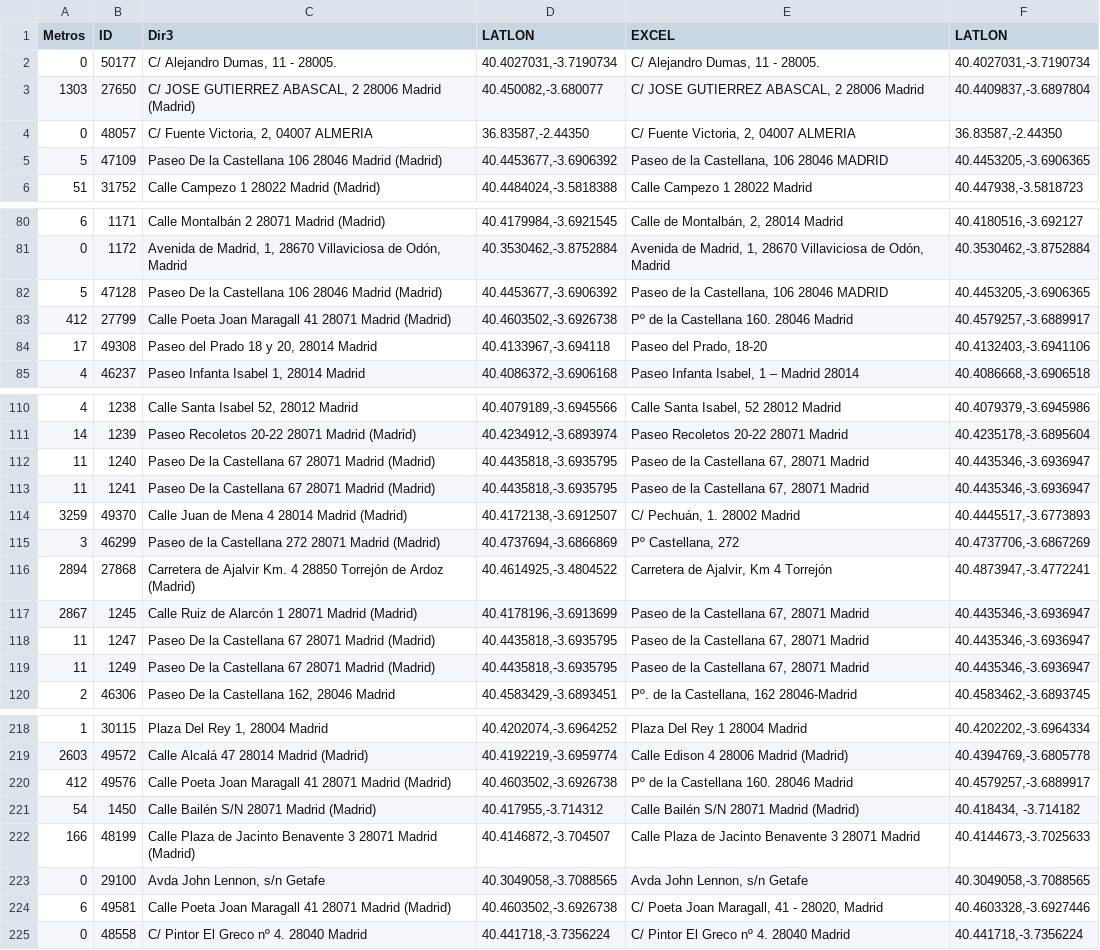
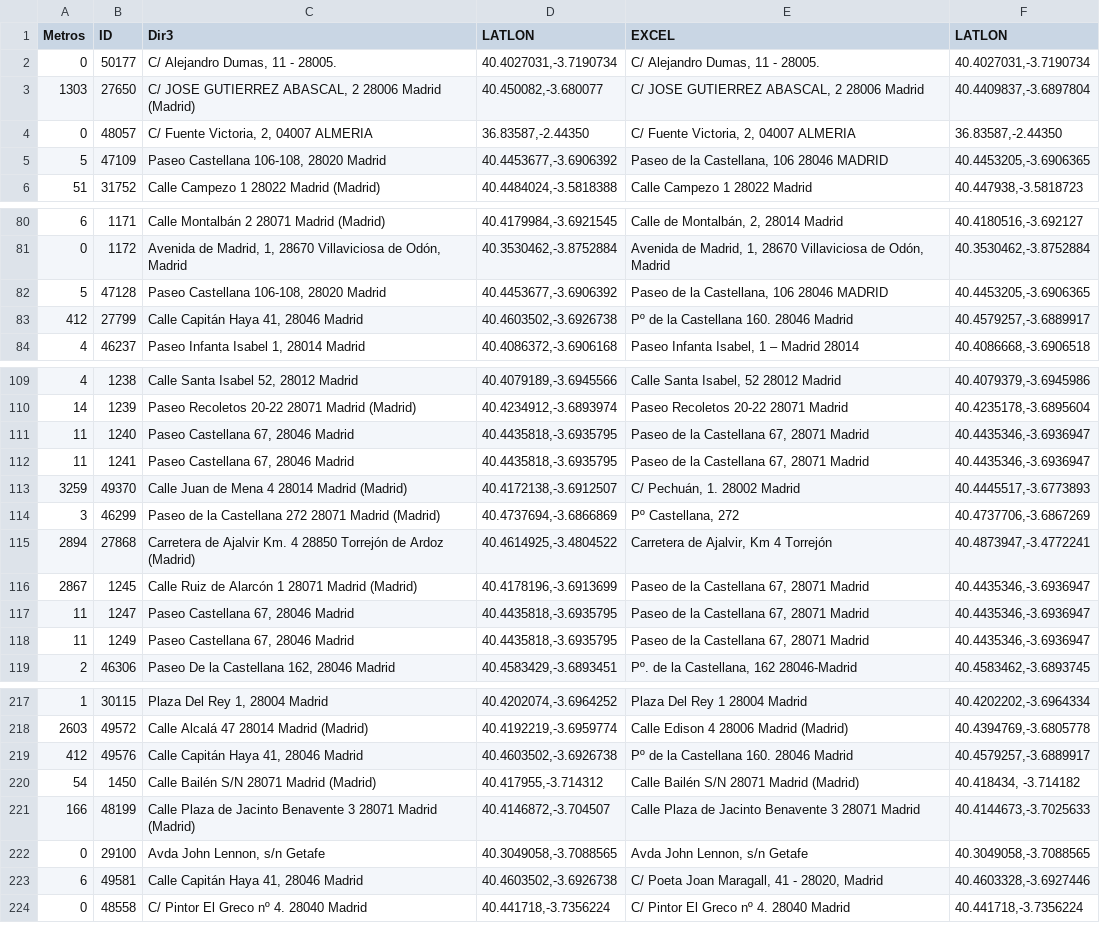
Before and after one commit to s-nt-s/TAI-Madrid, a CSV file: debug/direcciones.csv, drawn as a sheet; only a part is shown, gaps mark what is left out; the diff covers the shown part only.

```diff
--- a/debug/direcciones.csv
+++ b/debug/direcciones.csv
@@ -4,3 +4,3 @@ Metros	ID	Dir3	LATLON	EXCEL	LATLON
 0	48057	C/ Fuente Victoria, 2, 04007 ALMERIA	36.83587,-2.44350	C/ Fuente Victoria, 2, 04007 ALMERIA	36.83587,-2.44350
-5	47109	Paseo De la Castellana 106 28046 Madrid (Madrid)	40.4453677,-3.6906392	Paseo de la Castellana, 106 28046 MADRID	40.4453205,-3.6906365
+5	47109	Paseo Castellana 106-108, 28020 Madrid	40.4453677,-3.6906392	Paseo de la Castellana, 106 28046 MADRID	40.4453205,-3.6906365
 51	31752	Calle Campezo 1 28022 Madrid (Madrid)	40.4484024,-3.5818388	Calle Campezo 1 28022 Madrid	40.447938,-3.5818723
@@ -81,5 +81,4 @@ Metros	ID	Dir3	LATLON	EXCEL	LATLON
 0	1172	Avenida de Madrid, 1, 28670 Villaviciosa de Odón, Madrid	40.3530462,-3.8752884	Avenida de Madrid, 1, 28670 Villaviciosa de Odón, Madrid	40.3530462,-3.8752884
-5	47128	Paseo De la Castellana 106 28046 Madrid (Madrid)	40.4453677,-3.6906392	Paseo de la Castellana, 106 28046 MADRID	40.4453205,-3.6906365
-412	27799	Calle Poeta Joan Maragall 41 28071 Madrid (Madrid)	40.4603502,-3.6926738	Pº de la Castellana 160. 28046 Madrid	40.4579257,-3.6889917
-17	49308	Paseo del Prado 18 y 20, 28014 Madrid	40.4133967,-3.694118	Paseo del Prado, 18-20	40.4132403,-3.6941106
+5	47128	Paseo Castellana 106-108, 28020 Madrid	40.4453677,-3.6906392	Paseo de la Castellana, 106 28046 MADRID	40.4453205,-3.6906365
+412	27799	Calle Capitán Haya 41, 28046 Madrid	40.4603502,-3.6926738	Pº de la Castellana 160. 28046 Madrid	40.4579257,-3.6889917
 4	46237	Paseo Infanta Isabel 1, 28014 Madrid	40.4086372,-3.6906168	Paseo Infanta Isabel, 1 – Madrid 28014	40.4086668,-3.6906518
@@ -111,4 +110,4 @@ Metros	ID	Dir3	LATLON	EXCEL	LATLON
 14	1239	Paseo Recoletos 20-22 28071 Madrid (Madrid)	40.4234912,-3.6893974	Paseo Recoletos 20-22 28071 Madrid	40.4235178,-3.6895604
-11	1240	Paseo De la Castellana 67 28071 Madrid (Madrid)	40.4435818,-3.6935795	Paseo de la Castellana 67, 28071 Madrid	40.4435346,-3.6936947
-11	1241	Paseo De la Castellana 67 28071 Madrid (Madrid)	40.4435818,-3.6935795	Paseo de la Castellana 67, 28071 Madrid	40.4435346,-3.6936947
+11	1240	Paseo Castellana 67, 28046 Madrid	40.4435818,-3.6935795	Paseo de la Castellana 67, 28071 Madrid	40.4435346,-3.6936947
+11	1241	Paseo Castellana 67, 28046 Madrid	40.4435818,-3.6935795	Paseo de la Castellana 67, 28071 Madrid	40.4435346,-3.6936947
 3259	49370	Calle Juan de Mena 4 28014 Madrid (Madrid)	40.4172138,-3.6912507	C/ Pechuán, 1. 28002 Madrid	40.4445517,-3.6773893
@@ -117,4 +116,4 @@ Metros	ID	Dir3	LATLON	EXCEL	LATLON
 2867	1245	Calle Ruiz de Alarcón 1 28071 Madrid (Madrid)	40.4178196,-3.6913699	Paseo de la Castellana 67, 28071 Madrid	40.4435346,-3.6936947
-11	1247	Paseo De la Castellana 67 28071 Madrid (Madrid)	40.4435818,-3.6935795	Paseo de la Castellana 67, 28071 Madrid	40.4435346,-3.6936947
-11	1249	Paseo De la Castellana 67 28071 Madrid (Madrid)	40.4435818,-3.6935795	Paseo de la Castellana 67, 28071 Madrid	40.4435346,-3.6936947
+11	1247	Paseo Castellana 67, 28046 Madrid	40.4435818,-3.6935795	Paseo de la Castellana 67, 28071 Madrid	40.4435346,-3.6936947
+11	1249	Paseo Castellana 67, 28046 Madrid	40.4435818,-3.6935795	Paseo de la Castellana 67, 28071 Madrid	40.4435346,-3.6936947
 2	46306	Paseo De la Castellana 162, 28046 Madrid	40.4583429,-3.6893451	Pº. de la Castellana, 162 28046-Madrid	40.4583462,-3.6893745
@@ -219,3 +218,3 @@ Metros	ID	Dir3	LATLON	EXCEL	LATLON
 2603	49572	Calle Alcalá 47 28014 Madrid (Madrid)	40.4192219,-3.6959774	Calle Edison 4 28006 Madrid (Madrid)	40.4394769,-3.6805778
-412	49576	Calle Poeta Joan Maragall 41 28071 Madrid (Madrid)	40.4603502,-3.6926738	Pº de la Castellana 160. 28046 Madrid	40.4579257,-3.6889917
+412	49576	Calle Capitán Haya 41, 28046 Madrid	40.4603502,-3.6926738	Pº de la Castellana 160. 28046 Madrid	40.4579257,-3.6889917
 54	1450	Calle Bailén S/N 28071 Madrid (Madrid)	40.417955,-3.714312	Calle Bailén S/N 28071 Madrid (Madrid)	40.418434, -3.714182
@@ -223,3 +222,3 @@ Metros	ID	Dir3	LATLON	EXCEL	LATLON
 0	29100	Avda John Lennon, s/n Getafe	40.3049058,-3.7088565	Avda John Lennon, s/n Getafe	40.3049058,-3.7088565
-6	49581	Calle Poeta Joan Maragall 41 28071 Madrid (Madrid)	40.4603502,-3.6926738	C/ Poeta Joan Maragall, 41 - 28020, Madrid	40.4603328,-3.6927446
+6	49581	Calle Capitán Haya 41, 28046 Madrid	40.4603502,-3.6926738	C/ Poeta Joan Maragall, 41 - 28020, Madrid	40.4603328,-3.6927446
 0	48558	C/ Pintor El Greco nº 4. 28040 Madrid	40.441718,-3.7356224	C/ Pintor El Greco nº 4. 28040 Madrid	40.441718,-3.7356224
```
Also changed, not shown: 1 moved row and 29 edited cells elsewhere in this file, 11 other files.
